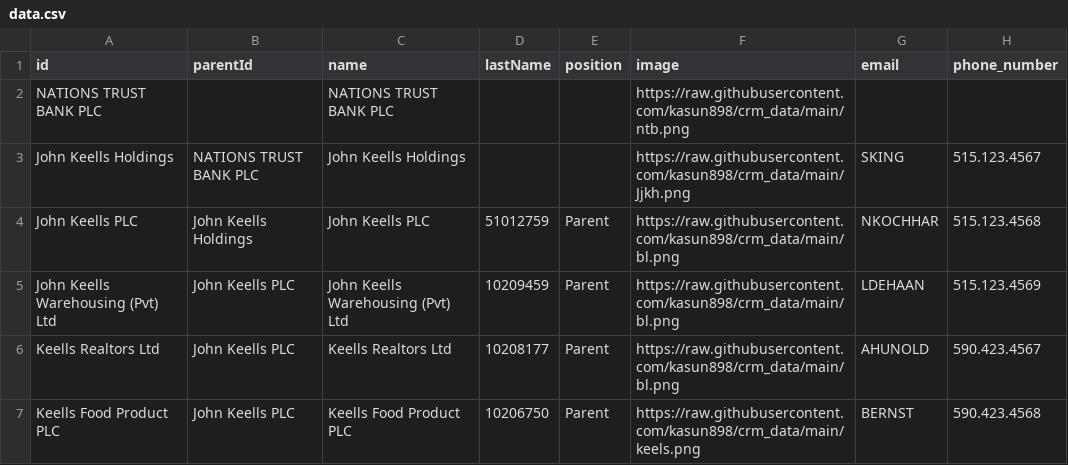
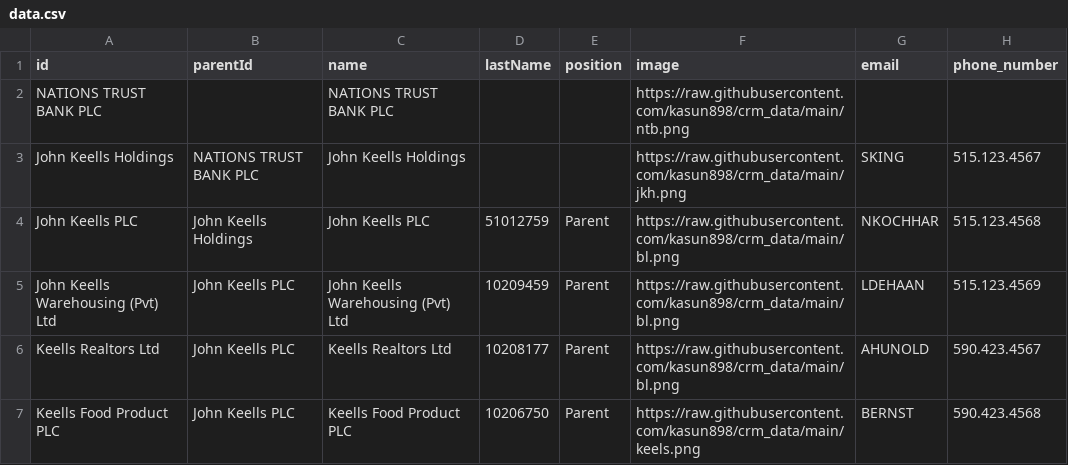
Before and after one commit to kasun898/crm_data, a CSV file: data.csv, drawn as a sheet; only a part is shown; the diff names each change by its address in the sheet, - before the commit and + after, or states it on an @@ line.

Commit message:
Update data.csv

```diff
--- a/data.csv
+++ b/data.csv
-F3 (image): https://raw.githubusercontent.com/kasun898/crm_data/main/Jjkh.png
+F3 (image): https://raw.githubusercontent.com/kasun898/crm_data/main/jkh.png
```
